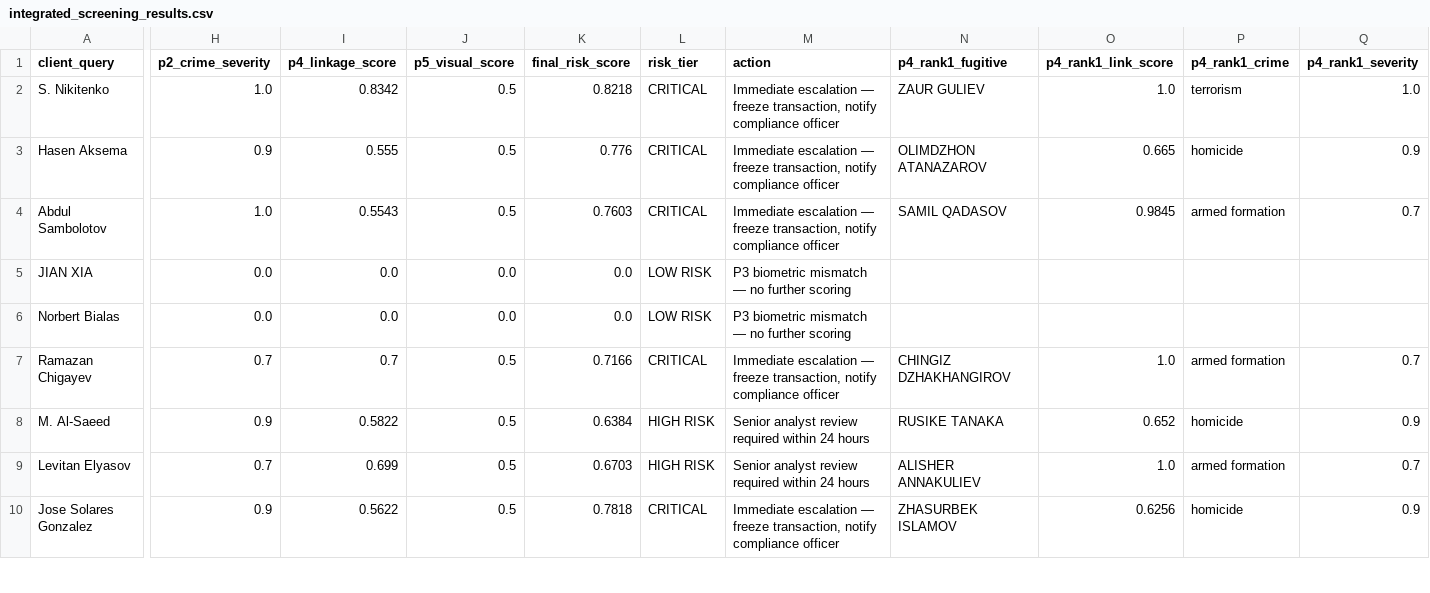
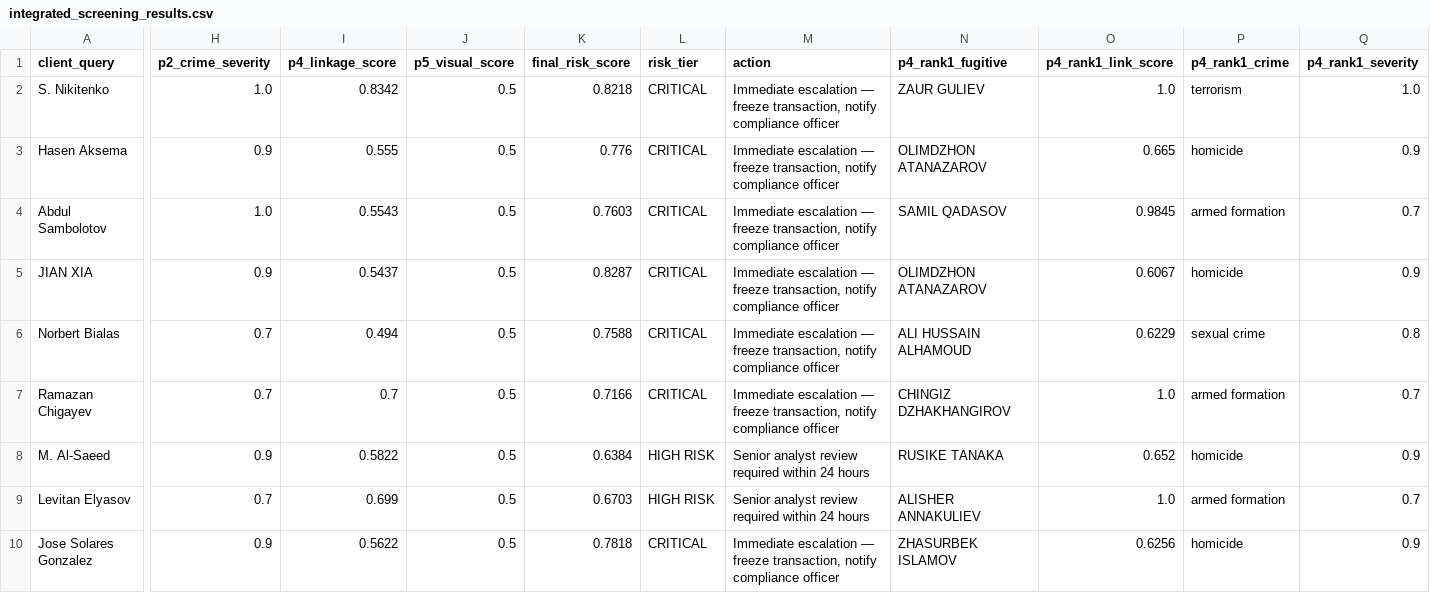
Before and after one commit to dian-farah/Interpol_Biometric_Prediction, a CSV file: Integration/outputs/integrated_screening_results.csv, drawn as a sheet; only a part is shown, gaps mark what is left out; the diff covers the shown part only; the diff names each change by its address in the sheet, - before the commit and + after, or states it on an @@ line.

Commit message:
Fixed logical issue bug for integration

```diff
--- a/Integration/outputs/integrated_screening_results.csv
+++ b/Integration/outputs/integrated_screening_results.csv
-H5 (p2_crime_severity): 0.0
+H5 (p2_crime_severity): 0.9
-I5 (p4_linkage_score): 0.0
+I5 (p4_linkage_score): 0.5437
-J5:J6 (p5_visual_score): 0.0
+J5:J6 (p5_visual_score): 0.5
-K5 (final_risk_score): 0.0
+K5 (final_risk_score): 0.8287
-L5:L6 (risk_tier): LOW RISK
+L5:L6 (risk_tier): CRITICAL
-M5:M6 (action): P3 biometric mismatch — no further scoring
+M5:M6 (action): Immediate escalation — freeze transaction, notify compliance officer
-N5 (p4_rank1_fugitive): (empty)
+N5 (p4_rank1_fugitive): OLIMDZHON ATANAZAROV
-O5 (p4_rank1_link_score): (empty)
+O5 (p4_rank1_link_score): 0.6067
-P5 (p4_rank1_crime): (empty)
+P5 (p4_rank1_crime): homicide
-Q5 (p4_rank1_severity): (empty)
+Q5 (p4_rank1_severity): 0.9
-H6 (p2_crime_severity): 0.0
+H6 (p2_crime_severity): 0.7
-I6 (p4_linkage_score): 0.0
+I6 (p4_linkage_score): 0.494
-K6 (final_risk_score): 0.0
+K6 (final_risk_score): 0.7588
-N6 (p4_rank1_fugitive): (empty)
+N6 (p4_rank1_fugitive): ALI HUSSAIN ALHAMOUD
-O6 (p4_rank1_link_score): (empty)
+O6 (p4_rank1_link_score): 0.6229
-P6 (p4_rank1_crime): (empty)
+P6 (p4_rank1_crime): sexual crime
-Q6 (p4_rank1_severity): (empty)
+Q6 (p4_rank1_severity): 0.8
```
Also changed, not shown: 22 edited cells elsewhere in this file, 2 other files.
